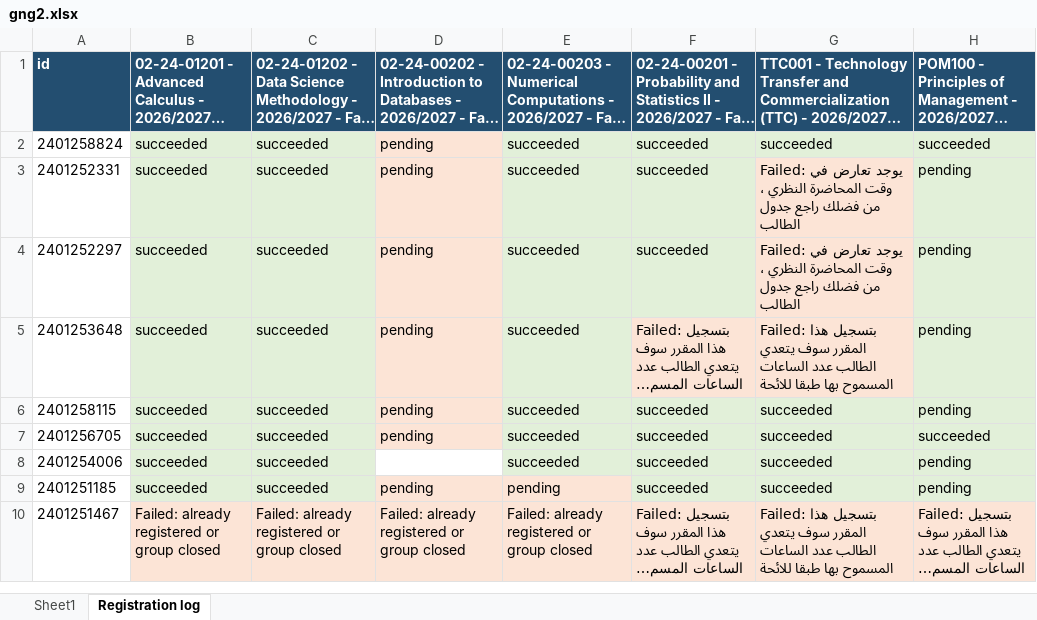
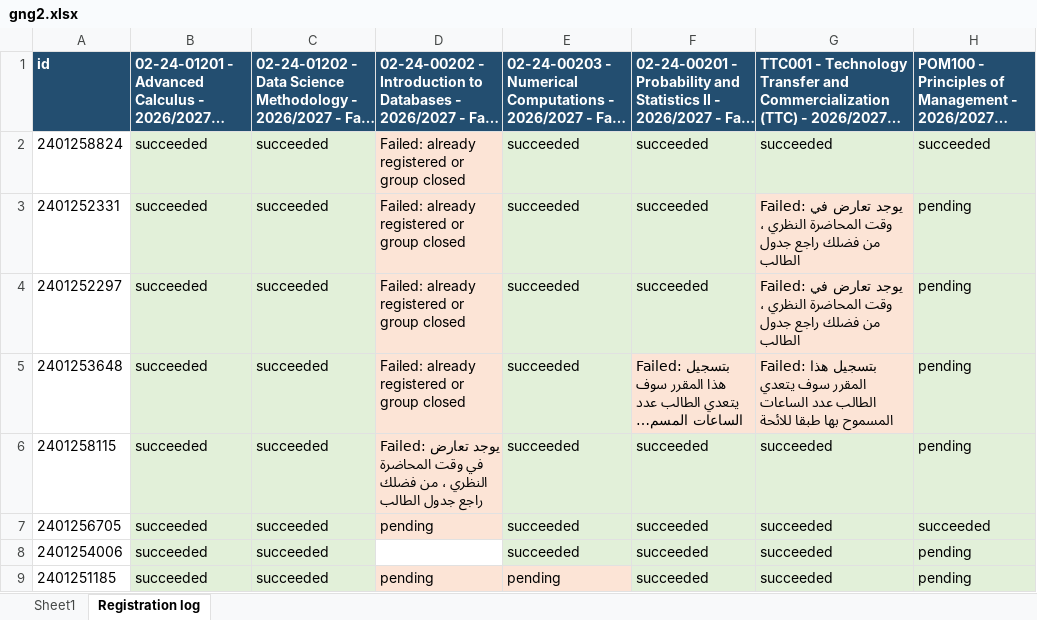
Before and after one commit to AmrSheta22/Student_Registeration, an Excel workbook: gng2.xlsx, sheet Registration log, drawn as a sheet; only a part is shown; the shorter side is filled out with more unchanged rows; long unchanged cells end in …; values as stored, in another font and other column widths than the file's, no borders; the diff names each change by its address in the sheet, - before the commit and + after, or states it on an @@ line.

```diff
--- a/gng2.xlsx (sheet Registration log)
+++ b/gng2.xlsx (sheet Registration log)
-D2:D5: pending
+D2:D5: Failed: already registered or group closed
-D6: pending
+D6: Failed: يوجد تعارض في وقت المحاضرة النظري ، من فضلك راجع جدول الطالب
```
Also changed, not shown: remove_ttc.xlsx, 2 other files.
